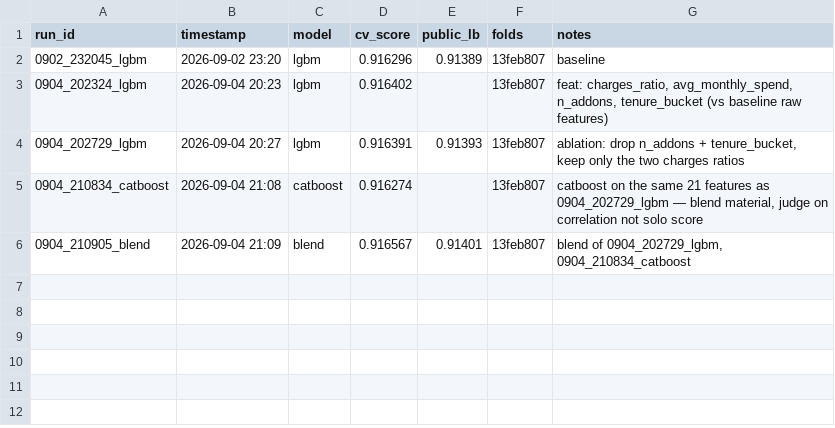
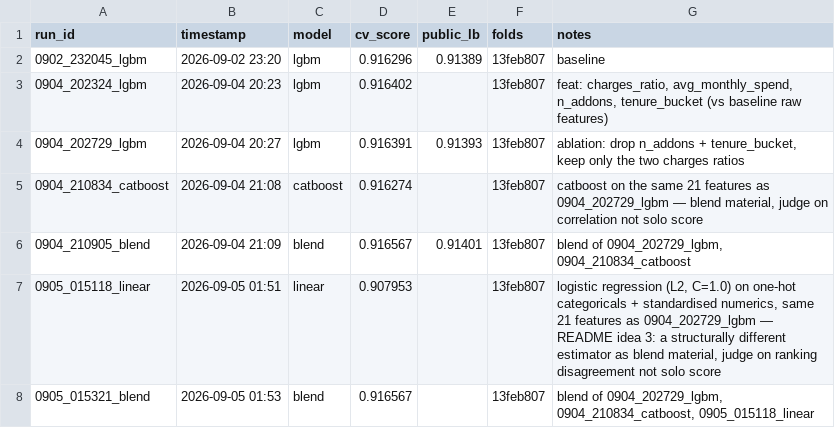
Before and after one commit to nbegumc/predict-customer-churn, a CSV file: experiments.csv, drawn as a sheet; the diff names each change by its address in the sheet, - before the commit and + after, or states it on an @@ line.

```diff
--- a/experiments.csv
+++ b/experiments.csv
+row 7: 0905_015118_linear | 2026-09-05 01:51 | linear | 0.907953 |  | 13feb807 | logistic regression (L2, C=1.0) on one-hot categoricals + standardised numerics, same 21 features as 0904_202729_lgbm — README idea 3: a structurally different estimator as blend material, judge on ranking disagreement not solo score
+row 8: 0905_015321_blend | 2026-09-05 01:53 | blend | 0.916567 |  | 13feb807 | blend of 0904_202729_lgbm, 0904_210834_catboost, 0905_015118_linear
```
Also changed, not shown: 4 other files.
